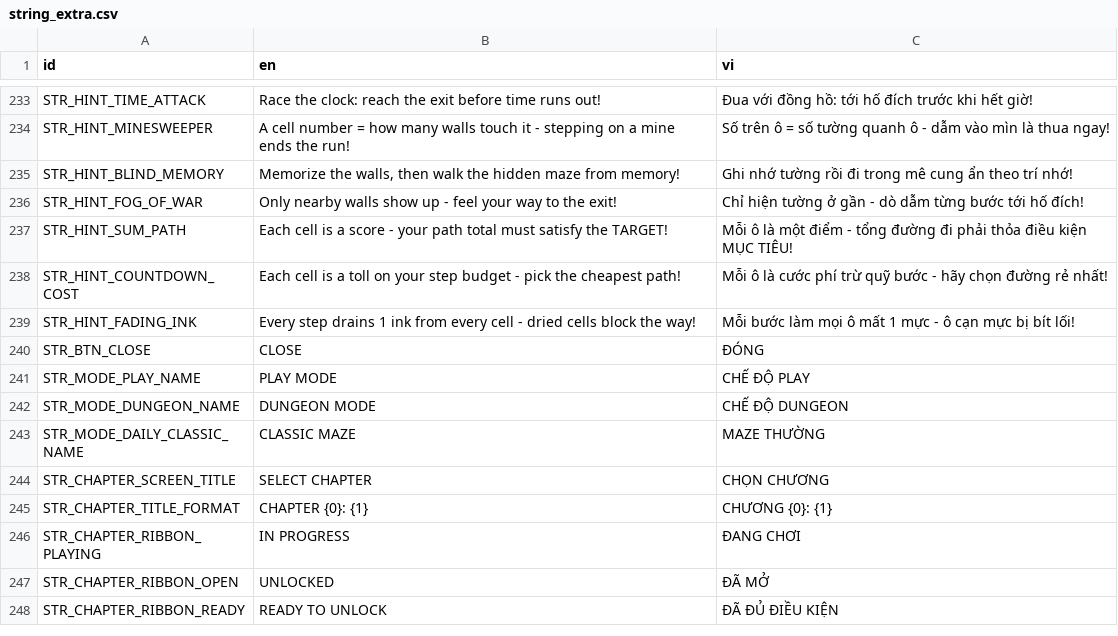
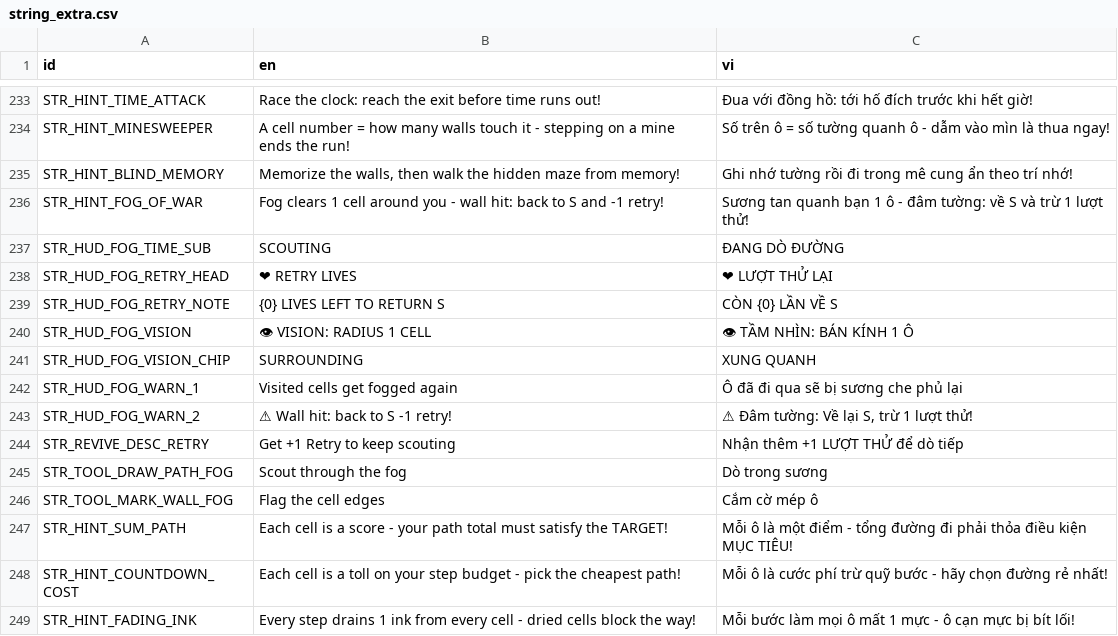
Before and after one commit to mrbut1995/phone-game-inkmaze, a CSV file: resources/localization/string_extra.csv, drawn as a sheet; only a part is shown, gaps mark what is left out; the shorter side is filled out with more unchanged rows; the diff names each change by its address in the sheet, - before the commit and + after, or states it on an @@ line.

Commit message:
feat(fog): 3 lượt thử lại + HUD "Bảng Sương Mù" theo mockup matchup mới
- BaseGameMode: thêm max_retries/retries_left, uses_retries, reset_retries,
  register_hazard, on_revive (+1 lượt) và hook on_respawned
- FogOfWarGameMode: RETRY_LIVES=3, đâm tường không thua ngay — về ô S và trừ
  1 lượt; setup_floor nạp lại lượt; thêm on_respawned mở sương quanh vị trí mới
- GridController/GameController: gọi register_hazard + on_respawned sau khi
  hồi sinh; popup thua nhận thêm max_retries/retries_left
- GameOverLevelPopup: dòng dưới nút HỒI SINH đổi sang STR_REVIVE_DESC_RETRY
- HUD mới nodes/hud/fog_of_war_hud.tscn (FogOfWarHUD): THỜI GIAN 250×156 +
  BẢNG SƯƠNG MÙ 690×156, không có thẻ Thử thách
- GameScene: map fog_of_war -> HUD_FOG_OF_WAR; nhãn phụ 2 nút công cụ đổi
  theo chế độ qua TOOL_SUB_KEYS
- Art mới: card_fog_sheet/row_vision/row_warn/chip_blue/chip_time.svg
- Localization: STR_HUD_FOG_*, STR_REVIVE_DESC_RETRY, STR_TOOL_*_FOG và cập
  nhật STR_HINT_FOG_OF_WAR cho luật mới
- Theme: thêm 7 variation HudFog*
- Test: test_fog_of_war.gd (28/28), test_hud_modes §4c, dev_fix_shots quét
  thêm mode fog_of_war

```diff
--- a/resources/localization/string_extra.csv
+++ b/resources/localization/string_extra.csv
-B236 (en): Only nearby walls show up - feel your way to the exit!
+B236 (en): Fog clears 1 cell around you - wall hit: back to S and -1 retry!
-C236 (vi): Chỉ hiện tường ở gần - dò dẫm từng bước tới hố đích!
+C236 (vi): Sương tan quanh bạn 1 ô - đâm tường: về S và trừ 1 lượt thử!
+row 237: STR_HUD_FOG_TIME_SUB | SCOUTING | ĐANG DÒ ĐƯỜNG
+row 238: STR_HUD_FOG_RETRY_HEAD | ❤ RETRY LIVES | ❤ LƯỢT THỬ LẠI
+row 239: STR_HUD_FOG_RETRY_NOTE | {0} LIVES LEFT TO RETURN S | CÒN {0} LẦN VỀ S
+row 240: STR_HUD_FOG_VISION | 👁 VISION: RADIUS 1 CELL | 👁 TẦM NHÌN: BÁN KÍNH 1 Ô
+row 241: STR_HUD_FOG_VISION_CHIP | SURROUNDING | XUNG QUANH
+row 242: STR_HUD_FOG_WARN_1 | Visited cells get fogged again | Ô đã đi qua sẽ bị sương che phủ lại
+row 243: STR_HUD_FOG_WARN_2 | ⚠ Wall hit: back to S -1 retry! | ⚠ Đâm tường: Về lại S, trừ 1 lượt thử!
+row 244: STR_REVIVE_DESC_RETRY | Get +1 Retry to keep scouting | Nhận thêm +1 LƯỢT THỬ để dò tiếp
+row 245: STR_TOOL_DRAW_PATH_FOG | Scout through the fog | Dò trong sương
+row 246: STR_TOOL_MARK_WALL_FOG | Flag the cell edges | Cắm cờ mép ô
```
Also changed, not shown: 29 other files.
